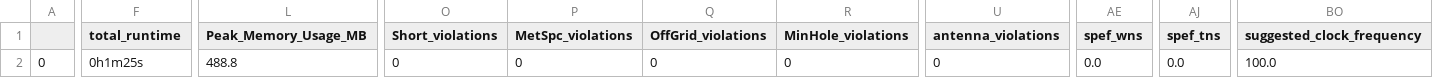
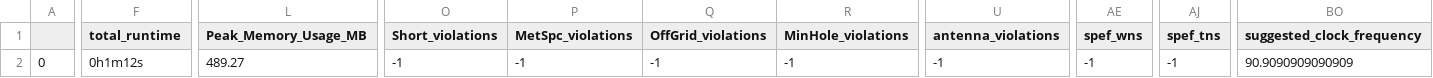
Before and after one commit to harrisonpham/randsack_b1, a CSV file: signoff/collapsering_macro/final_summary_report.csv, drawn as a sheet; only a part is shown, gaps mark what is left out; the diff covers the shown part only; the diff names each change by its address in the sheet, - before the commit and + after, or states it on an @@ line.

```diff
--- a/signoff/collapsering_macro/final_summary_report.csv
+++ b/signoff/collapsering_macro/final_summary_report.csv
-F2 (total_runtime): 0h1m25s
+F2 (total_runtime): 0h1m12s
-L2 (Peak_Memory_Usage_MB): 488.8
+L2 (Peak_Memory_Usage_MB): 489.27
-O2 (Short_violations): 0
+O2 (Short_violations): -1
-P2 (MetSpc_violations): 0
+P2 (MetSpc_violations): -1
-Q2 (OffGrid_violations): 0
+Q2 (OffGrid_violations): -1
-R2 (MinHole_violations): 0
+R2 (MinHole_violations): -1
-U2 (antenna_violations): 0
+U2 (antenna_violations): -1
-AE2 (spef_wns): 0.0
+AE2 (spef_wns): -1
-AJ2 (spef_tns): 0.0
+AJ2 (spef_tns): -1
-BO2 (suggested_clock_frequency): 100.0
+BO2 (suggested_clock_frequency): 90.9090909090909
```
Also changed, not shown: 1 edited cell elsewhere in this file, signoff/digitalcore_macro/final_summary_report.csv, signoff/ringosc_macro/final_summary_report.csv, 30 other files.
